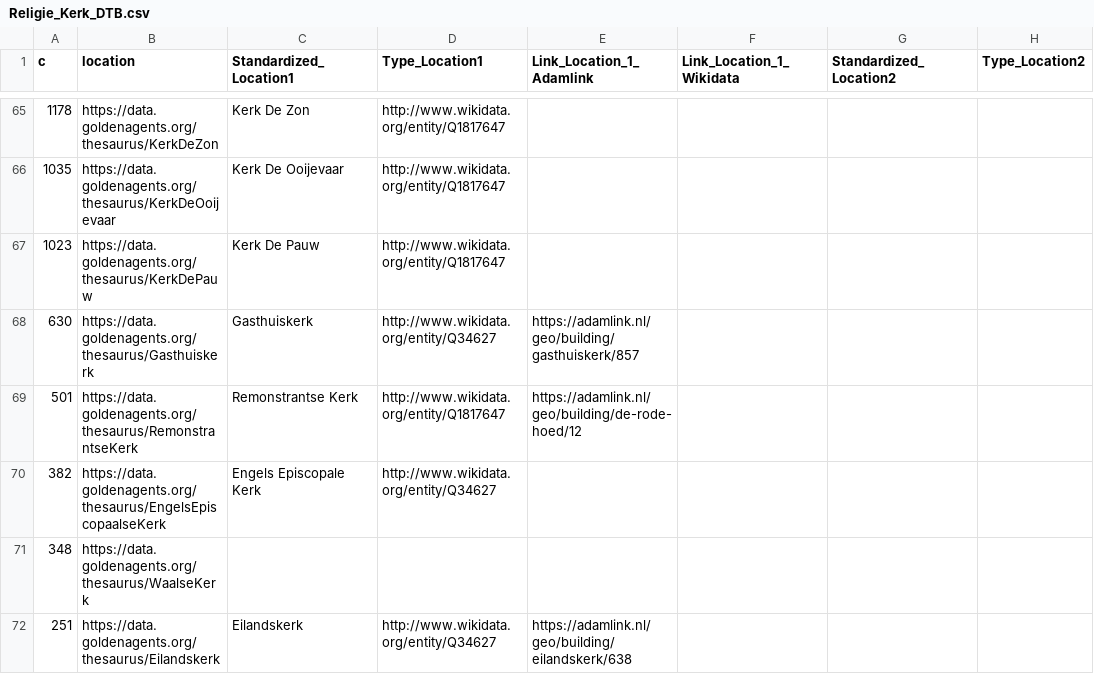
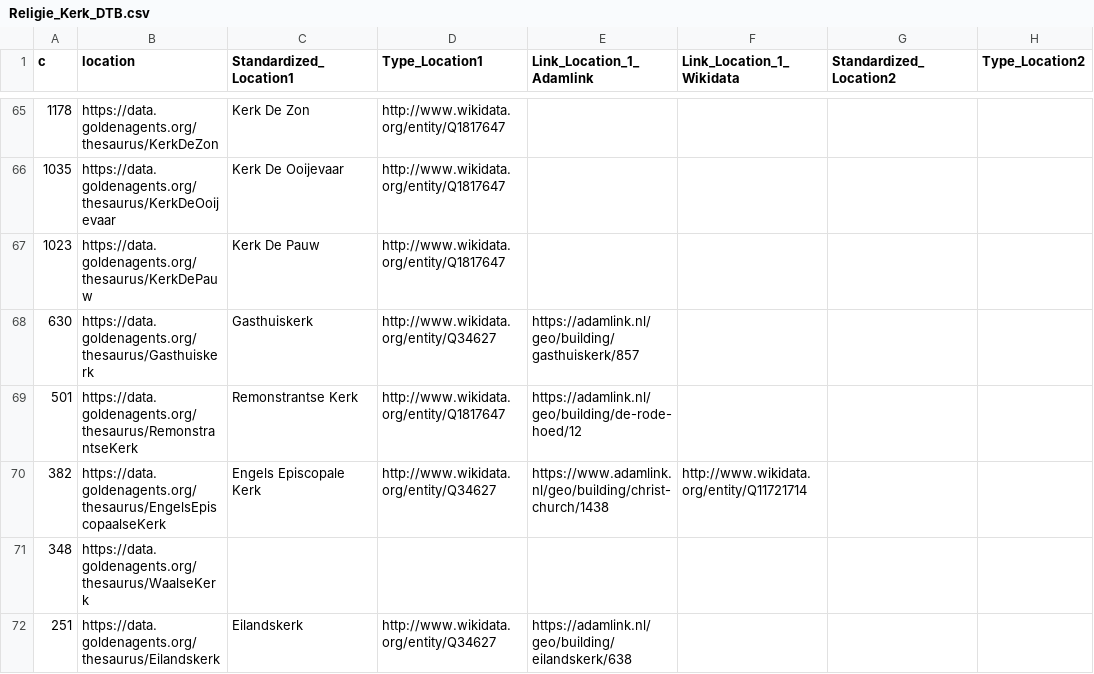
Before and after one commit to knaw-huc/golden-agents-occasional-poetry, a CSV file: enrichments/religion/Religie_Kerk_DTB.csv, drawn as a sheet; only a part is shown, gaps mark what is left out; the diff names each change by its address in the sheet, - before the commit and + after, or states it on an @@ line.

Commit message:
Update Religie_Kerk_DTB.csv

```diff
--- a/enrichments/religion/Religie_Kerk_DTB.csv
+++ b/enrichments/religion/Religie_Kerk_DTB.csv
-E70 (Link_Location_1_Adamlink): (empty)
+E70 (Link_Location_1_Adamlink): https://www.adamlink.nl/geo/building/christ-church/1438
-F70 (Link_Location_1_Wikidata): (empty)
+F70 (Link_Location_1_Wikidata): http://www.wikidata.org/entity/Q11721714
```
